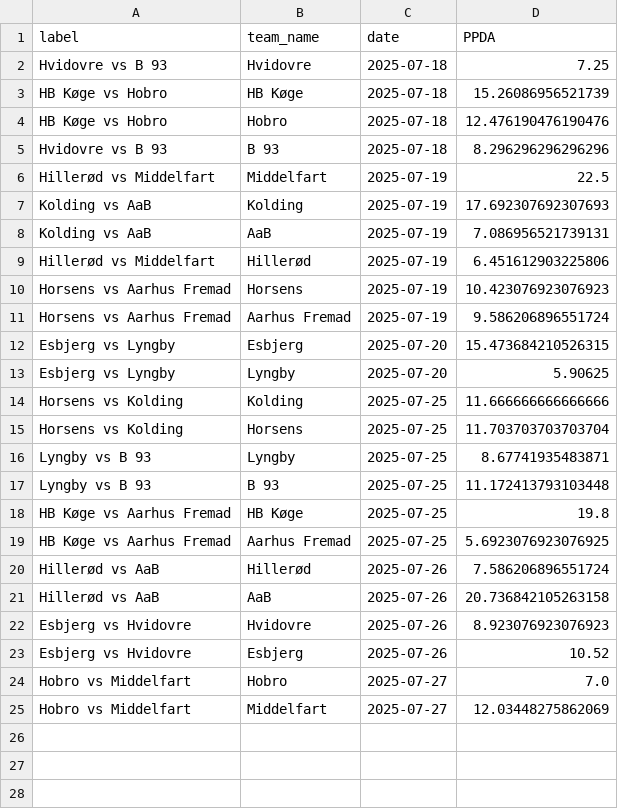
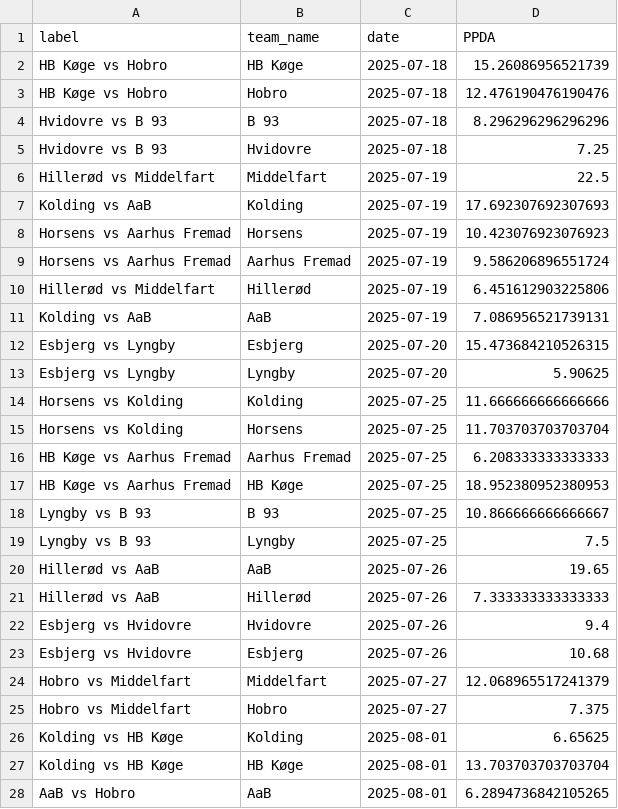
Before and after one commit to AC-Horsens/AC-Horsens-First-Team, a CSV file: DNK_1_Division_2025_2026/ppda_all DNK_1_Division_2025_2026.csv, drawn as a sheet; only a part is shown; the diff covers the shown part only.

```diff
--- a/DNK_1_Division_2025_2026/ppda_all DNK_1_Division_2025_2026.csv
+++ b/DNK_1_Division_2025_2026/ppda_all DNK_1_Division_2025_2026.csv
@@ -1,3 +1,2 @@
 label,team_name,date,PPDA
-Hvidovre vs B 93,Hvidovre,2025-07-18,7.25
 HB Køge vs Hobro,HB Køge,2025-07-18,15.26086956521739
@@ -5,8 +4,9 @@ HB Køge vs Hobro,Hobro,2025-07-18,12.476190476190476
 Hvidovre vs B 93,B 93,2025-07-18,8.296296296296296
+Hvidovre vs B 93,Hvidovre,2025-07-18,7.25
 Hillerød vs Middelfart,Middelfart,2025-07-19,22.5
 Kolding vs AaB,Kolding,2025-07-19,17.692307692307693
-Kolding vs AaB,AaB,2025-07-19,7.086956521739131
-Hillerød vs Middelfart,Hillerød,2025-07-19,6.451612903225806
 Horsens vs Aarhus Fremad,Horsens,2025-07-19,10.423076923076923
 Horsens vs Aarhus Fremad,Aarhus Fremad,2025-07-19,9.586206896551724
+Hillerød vs Middelfart,Hillerød,2025-07-19,6.451612903225806
+Kolding vs AaB,AaB,2025-07-19,7.086956521739131
 Esbjerg vs Lyngby,Esbjerg,2025-07-20,15.473684210526315
@@ -15,11 +15,14 @@ Horsens vs Kolding,Kolding,2025-07-25,11.666666666666666
 Horsens vs Kolding,Horsens,2025-07-25,11.703703703703704
-Lyngby vs B 93,Lyngby,2025-07-25,8.67741935483871
-Lyngby vs B 93,B 93,2025-07-25,11.172413793103448
-HB Køge vs Aarhus Fremad,HB Køge,2025-07-25,19.8
-HB Køge vs Aarhus Fremad,Aarhus Fremad,2025-07-25,5.6923076923076925
-Hillerød vs AaB,Hillerød,2025-07-26,7.586206896551724
-Hillerød vs AaB,AaB,2025-07-26,20.736842105263158
-Esbjerg vs Hvidovre,Hvidovre,2025-07-26,8.923076923076923
-Esbjerg vs Hvidovre,Esbjerg,2025-07-26,10.52
-Hobro vs Middelfart,Hobro,2025-07-27,7.0
-Hobro vs Middelfart,Middelfart,2025-07-27,12.03448275862069
+HB Køge vs Aarhus Fremad,Aarhus Fremad,2025-07-25,6.208333333333333
+HB Køge vs Aarhus Fremad,HB Køge,2025-07-25,18.952380952380953
+Lyngby vs B 93,B 93,2025-07-25,10.866666666666667
+Lyngby vs B 93,Lyngby,2025-07-25,7.5
+Hillerød vs AaB,AaB,2025-07-26,19.65
+Hillerød vs AaB,Hillerød,2025-07-26,7.333333333333333
+Esbjerg vs Hvidovre,Hvidovre,2025-07-26,9.4
+Esbjerg vs Hvidovre,Esbjerg,2025-07-26,10.68
+Hobro vs Middelfart,Middelfart,2025-07-27,12.068965517241379
+Hobro vs Middelfart,Hobro,2025-07-27,7.375
+Kolding vs HB Køge,Kolding,2025-08-01,6.65625
+Kolding vs HB Køge,HB Køge,2025-08-01,13.703703703703704
+AaB vs Hobro,AaB,2025-08-01,6.2894736842105265
```
Also changed, not shown: 9 added rows elsewhere in this file, Bonus.csv, DNK_1_Division_2025_2026/squads DNK_1_Division_2025_2026.csv, 44 other files.
